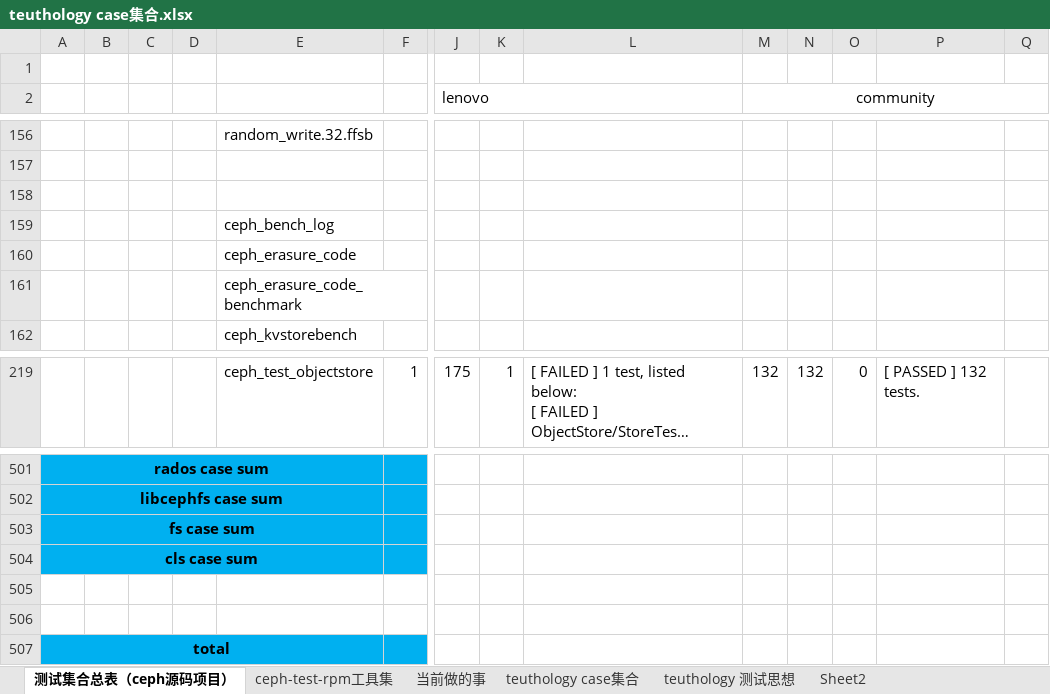
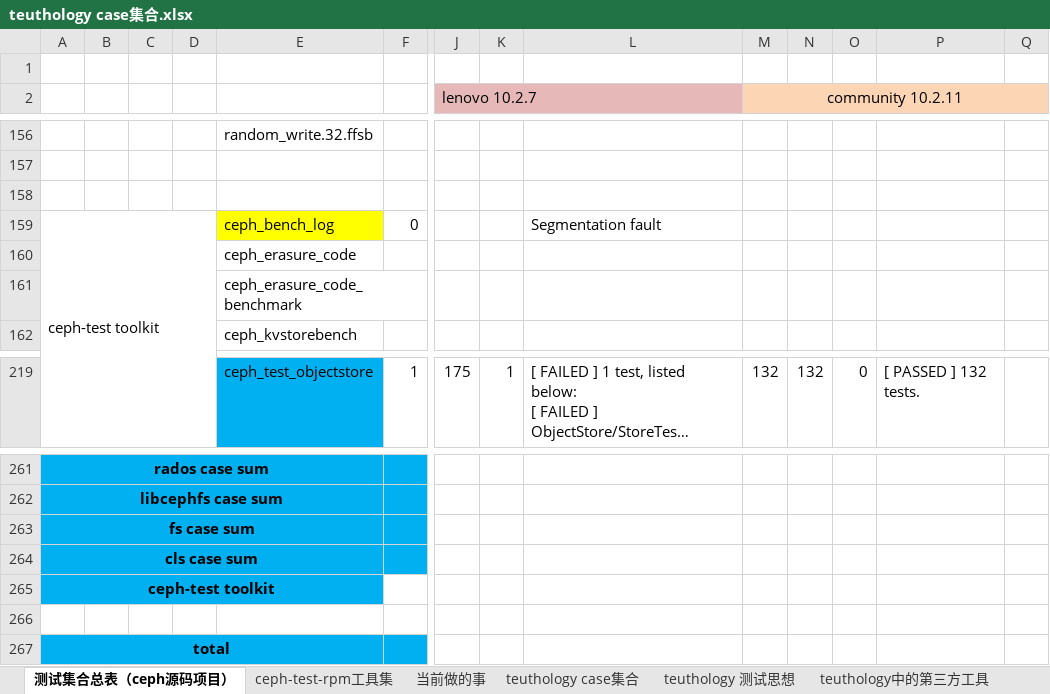
Before and after one commit to lnsyyj/Codes, an Excel workbook: teuthology/teuthology case集合.xlsx, sheet 测试集合总表（ceph源码项目）, drawn as a sheet; only a part is shown, gaps mark what is left out; long unchanged cells end in …; values as stored, in another font and other column widths than the file's, no borders; removed rows and columns are numbered as before the commit, all else as after; rows hold the shown columns only; the diff covers the shown part only; the diff names each change by its address in the sheet, - before the commit and + after, or states it on an @@ line.

```diff
--- a/teuthology/teuthology case集合.xlsx (sheet 测试集合总表（ceph源码项目）)
+++ b/teuthology/teuthology case集合.xlsx (sheet 测试集合总表（ceph源码项目）)
-sheet tab: Sheet2
-J2: lenovo
+J2: lenovo 10.2.7
-J2:L2 fill: none
+J2:L2 fill: #E6B9B8
-M2: community
+M2: community 10.2.11
-M2:Q2 fill: none
+M2:Q2 fill: #FCD5B5
-row 159:  |  |  |  | ceph_bench_log
+row 159: ceph-test toolkit |  |  |  | ceph_bench_log | 0 |  |  | Segmentation fault
-E219 fill: none
+E219 fill: #00B0F0
-row 265: (empty)
+row 265: ceph-test toolkit
-A265:E265 fill: none
+A265:E265 fill: #00B0F0
+A265:E265 merged
```
Also changed, not shown: other rows of this sheet.
